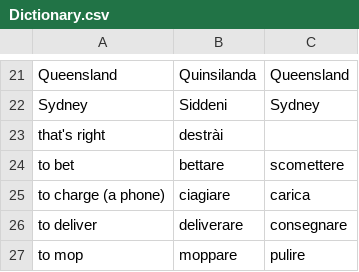
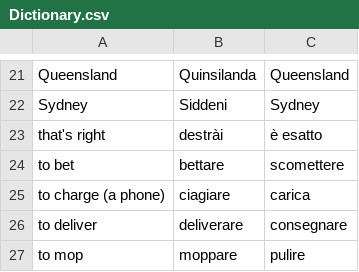
Before and after one commit to OliverDeBrisbane/Italo-Australian-dialect-dictionary, a CSV file: Dictionary.csv, drawn as a sheet; only a part is shown, gaps mark what is left out.

Commit message:
Update Dictionary.csv

```diff
--- a/Dictionary.csv
+++ b/Dictionary.csv
@@ -22,3 +22,3 @@ Queensland,Quinsilanda,Queensland
 Sydney,Siddeni,Sydney
-that's right,destrài,
+that's right,destrài,è esatto
 to bet,bettare,scomettere
```
